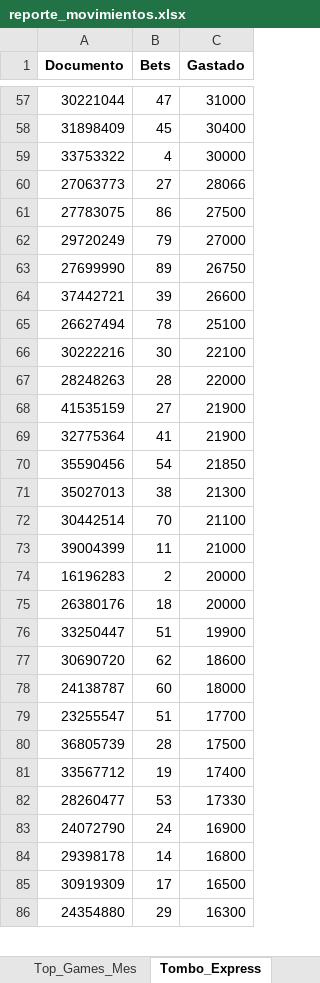
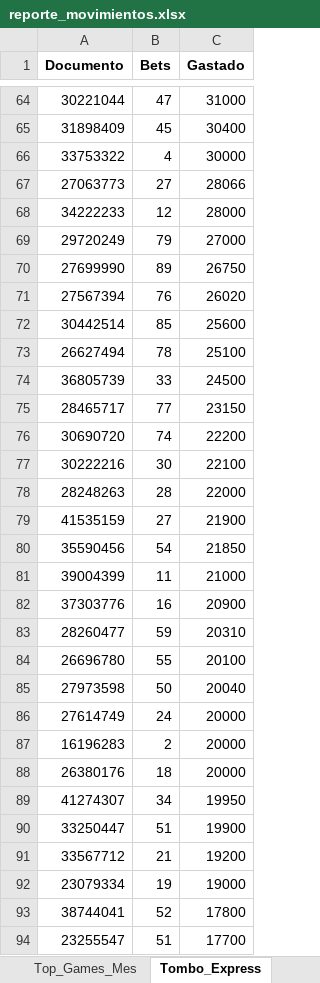
Before and after one commit to franoropeza/lotlinedashboard, an Excel workbook: reporte_movimientos.xlsx, sheet Tombo_Express, drawn as a sheet; only a part is shown, gaps mark what is left out; the shorter side is filled out with more unchanged rows; values as stored, in another font and other column widths than the file's, no borders; removed rows and columns are numbered as before the commit, all else as after; the diff covers the shown part only; the diff names each change by its address in the sheet, - before the commit and + after, or states it on an @@ line.

```diff
--- a/reporte_movimientos.xlsx (sheet Tombo_Express)
+++ b/reporte_movimientos.xlsx (sheet Tombo_Express)
-row 61: 27783075 | 86 | 27500
+row 68: 34222233 | 12 | 28000
-row 64: 37442721 | 39 | 26600
+row 71: 27567394 | 76 | 26020
+row 72: 30442514 | 85 | 25600
+row 74: 36805739 | 33 | 24500
+row 75: 28465717 | 77 | 23150
+row 76: 30690720 | 74 | 22200
-row 69: 32775364 | 41 | 21900
-row 71: 35027013 | 38 | 21300
-row 72: 30442514 | 70 | 21100
+row 82: 37303776 | 16 | 20900
+row 83: 28260477 | 59 | 20310
+row 84: 26696780 | 55 | 20100
+row 85: 27973598 | 50 | 20040
+row 86: 27614749 | 24 | 20000
+row 89: 41274307 | 34 | 19950
-row 77: 30690720 | 62 | 18600
-row 78: 24138787 | 60 | 18000
+row 91: 33567712 | 21 | 19200
+row 92: 23079334 | 19 | 19000
+row 93: 38744041 | 52 | 17800
-row 80: 36805739 | 28 | 17500
-row 81: 33567712 | 19 | 17400
-row 82: 28260477 | 53 | 17330
-row 83: 24072790 | 24 | 16900
```
Also changed, not shown: 114 added rows, 95 removed rows, 75 moved rows and 39 edited cells elsewhere in this sheet, sheet Cliente_Mes, sheet Resumen, sheet Tombola, sheet Retencion_MODO, sheet Quini6, sheet Ganadores, 20 more sheets, charts or pictures, 23 other files.
